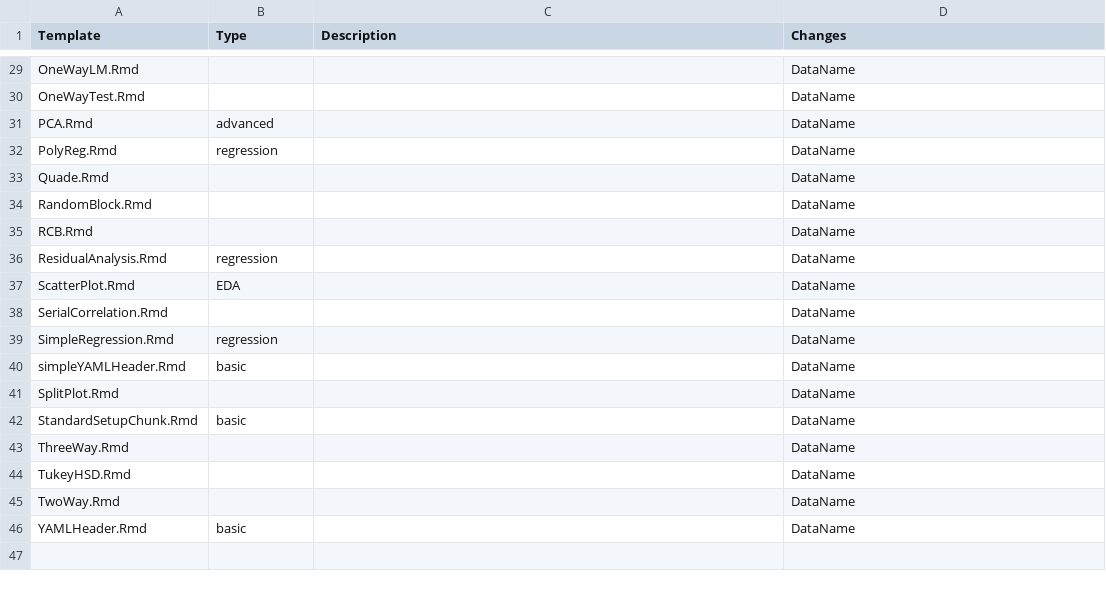
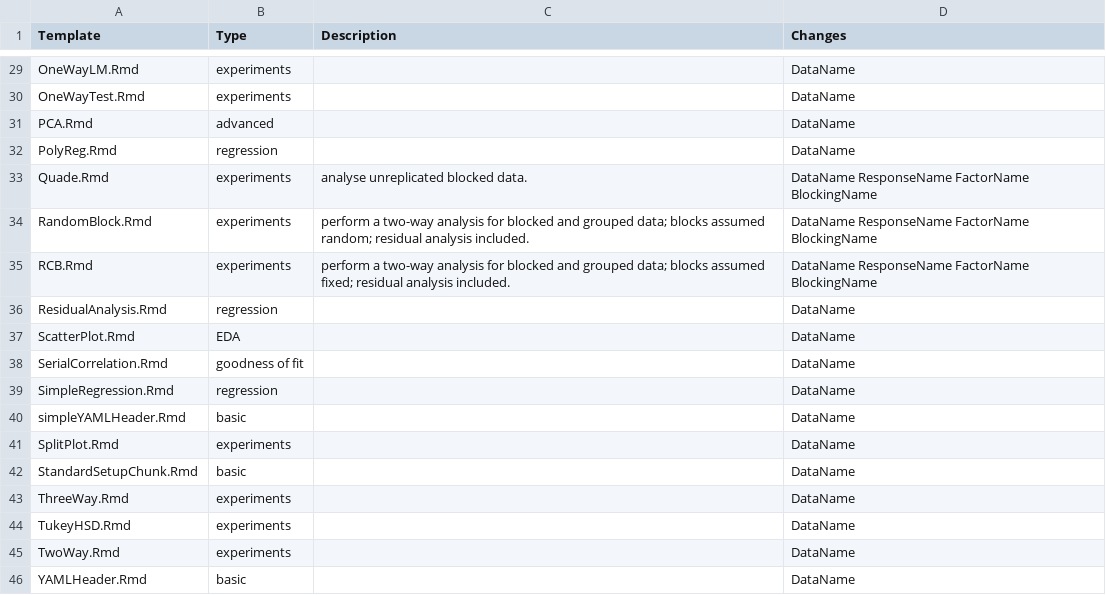
Before and after one commit to ajrgodfrey/BrailleR, a CSV file: inst/Templates/templates.csv, drawn as a sheet; only a part is shown, gaps mark what is left out; the diff covers the shown part only; the diff names each change by its address in the sheet, - before the commit and + after, or states it on an @@ line.

```diff
--- a/inst/Templates/templates.csv
+++ b/inst/Templates/templates.csv
-B29:B30 (Type): (empty)
+B29:B30 (Type): experiments
-B33:B35 (Type): (empty)
+B33:B35 (Type): experiments
-C33 (Description): (empty)
+C33 (Description): analyse unreplicated blocked data.
-D33:D35 (Changes): DataName
+D33:D35 (Changes): DataName ResponseName FactorName BlockingName
-C34 (Description): (empty)
+C34 (Description): perform a two-way analysis for blocked and grouped data; blocks assumed random; residual analysis included.
-C35 (Description): (empty)
+C35 (Description): perform a two-way analysis for blocked and grouped data; blocks assumed fixed; residual analysis included.
-B38 (Type): (empty)
+B38 (Type): goodness of fit
-B41 (Type): (empty)
+B41 (Type): experiments
-B43:B45 (Type): (empty)
+B43:B45 (Type): experiments
```
Also changed, not shown: 19 edited cells elsewhere in this file, 7 other files.
